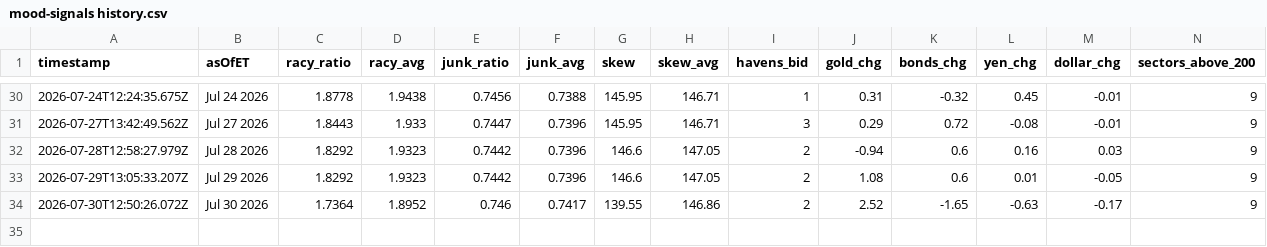
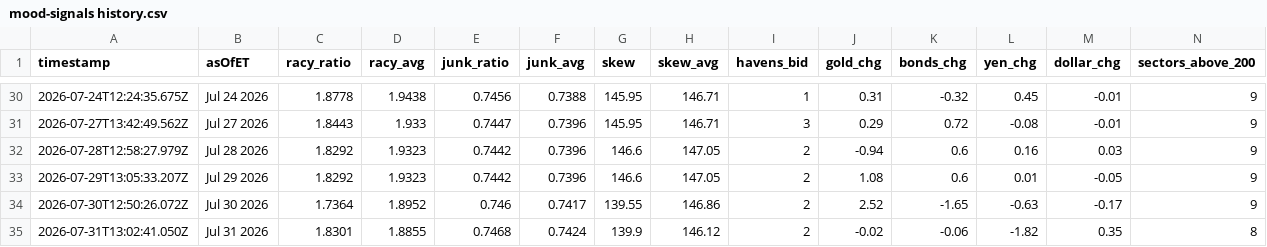
Before and after one commit to Jad-N/Market-Watcher, a CSV file: mood-signals history.csv, drawn as a sheet; only a part is shown, gaps mark what is left out; rows hold the shown columns only; the diff names each change by its address in the sheet, - before the commit and + after, or states it on an @@ line.

```diff
--- a/mood-signals history.csv
+++ b/mood-signals history.csv
+row 35: 2026-07-31T13:02:41.050Z | Jul 31 2026 | 1.8301 | 1.8855 | 0.7468 | 0.7424 | 139.9 | 146.12 | 2 | -0.02 | -0.06 | -1.82 | 0.35 | 8
```
Also changed, not shown: docs/mood-history.csv, regime history.csv, 5 other files.
